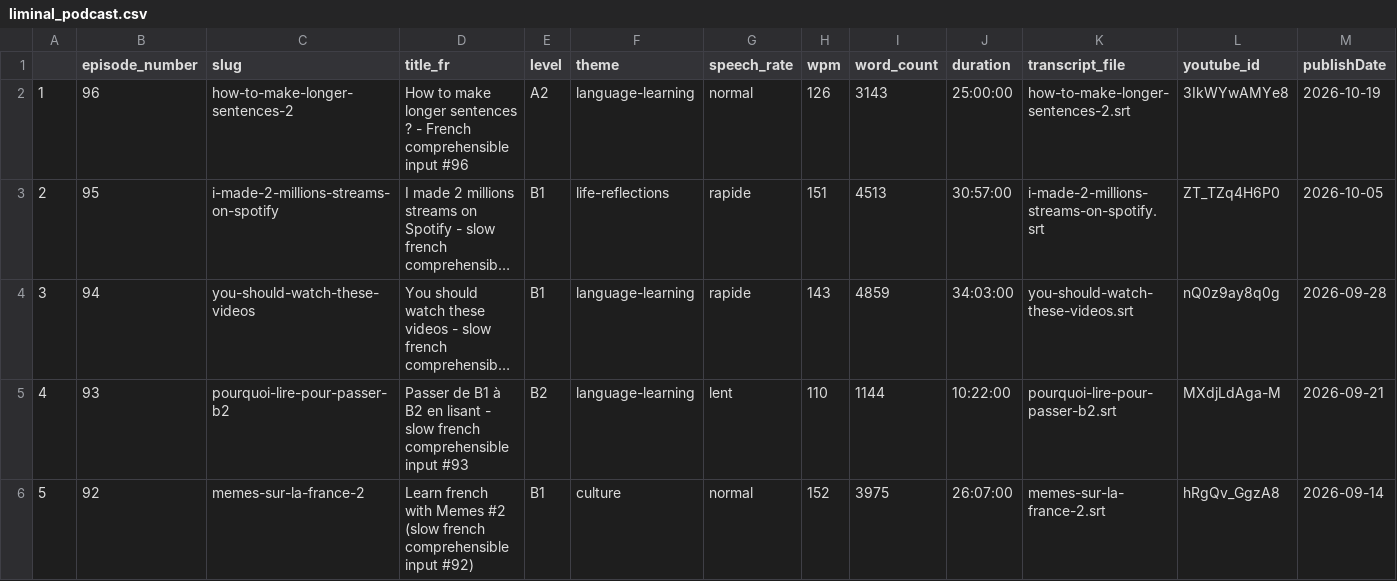
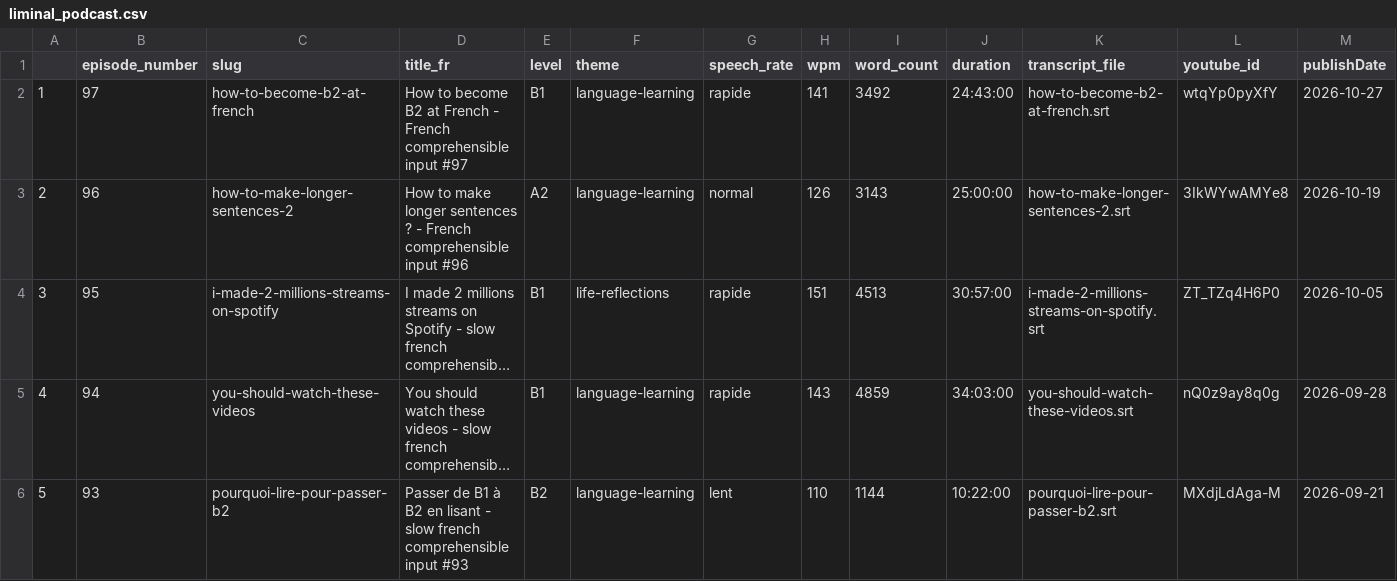
Before and after one commit to learnfrenchwithfelix-creator/french-with-felix-website, a CSV file: src/data/liminal_podcast.csv, drawn as a sheet; only a part is shown; the shorter side is filled out with more unchanged rows; long unchanged cells end in …; addresses are those after the commit; the diff names each change by its address in the sheet, - before the commit and + after, or states it on an @@ line.

```diff
--- a/src/data/liminal_podcast.csv
+++ b/src/data/liminal_podcast.csv
+row 2: 1 | 97 | how-to-become-b2-at-french | How to become B2 at French - French comprehensible input #97 | B1 | language-learning | rapide | 141 | 3492 | 24:43:00 | how-to-become-b2-at-french.srt | wtqYp0pyXfY | 2026-10-27
@@ column A renumbered from row 3 down @@
```
Also changed, not shown: 1 other file.
